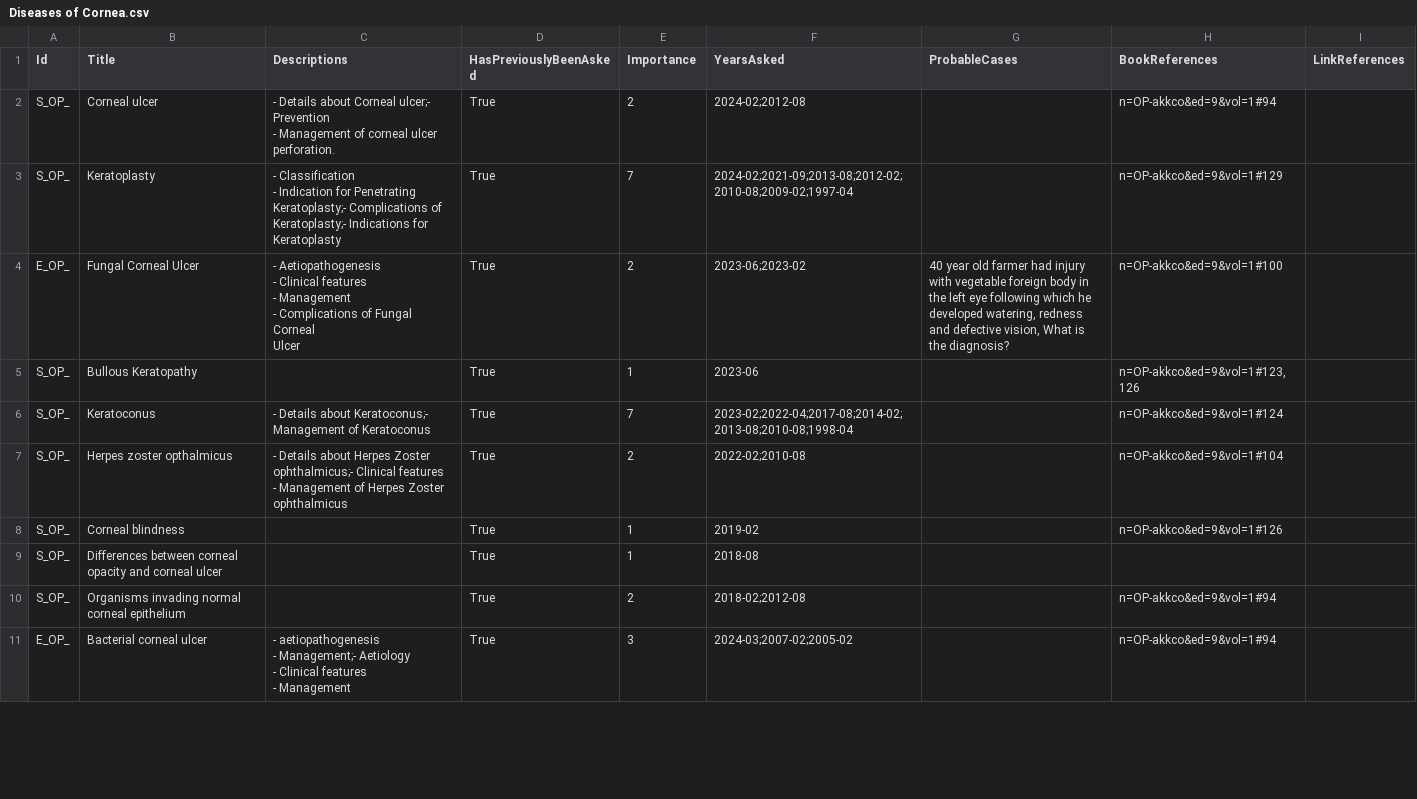
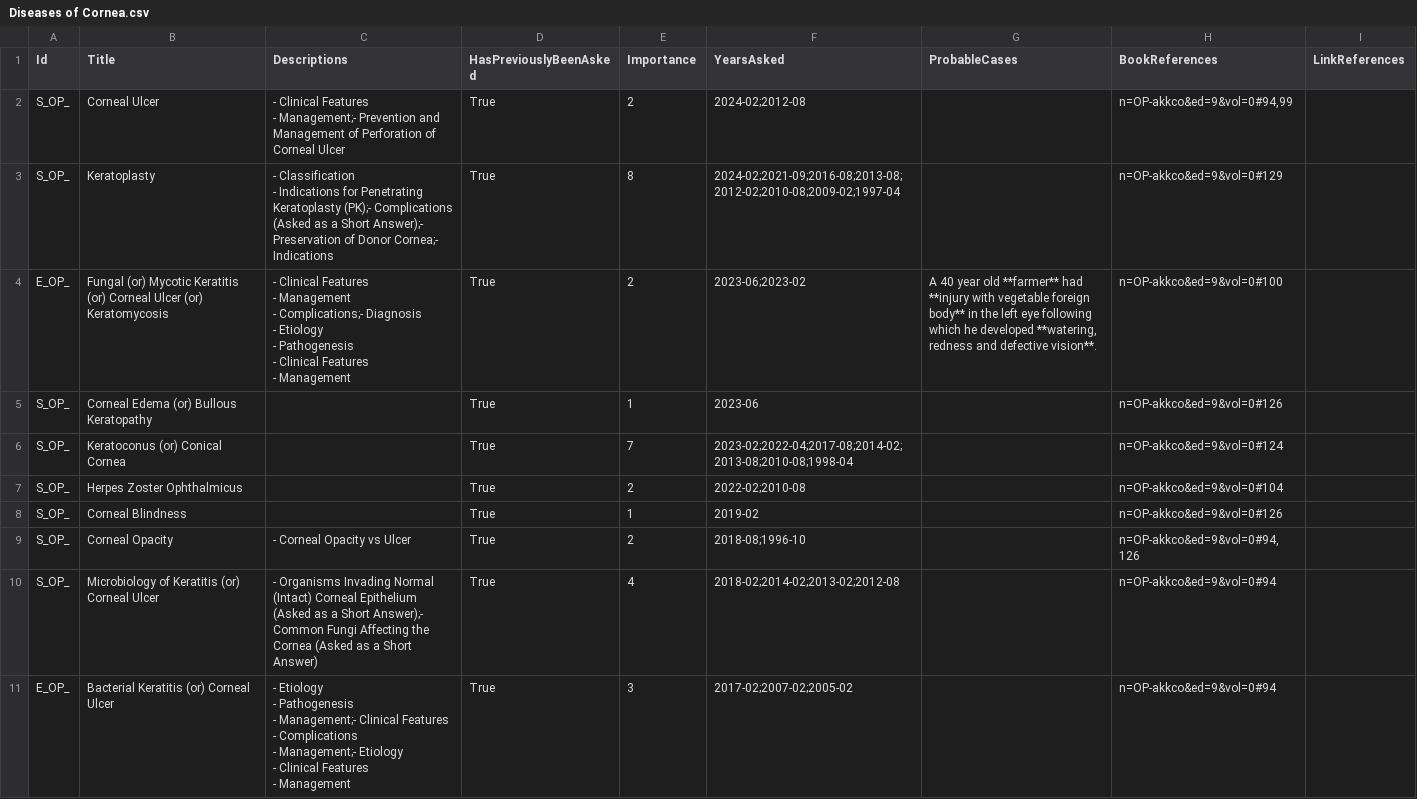
Before and after one commit to symptum/Symptum.Data, a CSV file: src/Symptum.Data/Subjects/Ophthalmology/Question Bank/Paper 0/Diseases of Cornea.csv, drawn as a sheet; only a part is shown; the diff covers the shown part only.

```diff
--- a/src/Symptum.Data/Subjects/Ophthalmology/Question Bank/Paper 0/Diseases of Cornea.csv
+++ b/src/Symptum.Data/Subjects/Ophthalmology/Question Bank/Paper 0/Diseases of Cornea.csv
@@ -1,21 +1,25 @@
 Id,Title,Descriptions,HasPreviouslyBeenAsked,Importance,YearsAsked,ProbableCases,BookReferences,LinkReferences
-S_OP_,Corneal ulcer,"- Details about Corneal ulcer;- Prevention
-- Management of corneal ulcer perforation.",True,2,2024-02;2012-08,,n=OP-akkco&ed=9&vol=1#94,
-S_OP_,Keratoplasty,"- Classification
-- Indication for Penetrating Keratoplasty;- Complications of Keratoplasty;- Indications for Keratoplasty",True,7,2024-02;2021-09;2013-08;2012-02;2010-08;2009-02;1997-04,,n=OP-akkco&ed=9&vol=1#129,
-E_OP_,Fungal Corneal Ulcer,"- Aetiopathogenesis
-- Clinical features
-- Management
-- Complications of Fungal Corneal
-Ulcer",True,2,2023-06;2023-02,"40 year old farmer had injury with vegetable foreign body in the left eye following which he developed watering, redness and defective vision, What is the diagnosis? ",n=OP-akkco&ed=9&vol=1#100,
-S_OP_,Bullous Keratopathy,,True,1,2023-06,,"n=OP-akkco&ed=9&vol=1#123,126",
-S_OP_,Keratoconus,- Details about Keratoconus;- Management of Keratoconus,True,7,2023-02;2022-04;2017-08;2014-02;2013-08;2010-08;1998-04,,n=OP-akkco&ed=9&vol=1#124,
-S_OP_,Herpes zoster opthalmicus,"- Details about Herpes Zoster ophthalmicus;- Clinical features
-- Management of Herpes Zoster ophthalmicus",True,2,2022-02;2010-08,,n=OP-akkco&ed=9&vol=1#104,
-S_OP_,Corneal blindness,,True,1,2019-02,,n=OP-akkco&ed=9&vol=1#126,
-S_OP_,Differences between corneal opacity and corneal ulcer,,True,1,2018-08,,,
-S_OP_,Organisms invading normal corneal epithelium,,True,2,2018-02;2012-08,,n=OP-akkco&ed=9&vol=1#94,
-E_OP_,Bacterial corneal ulcer,"- aetiopathogenesis
-- Management;- Aetiology
-- Clinical features
-- Management",True,3,2024-03;2007-02;2005-02,,n=OP-akkco&ed=9&vol=1#94,
+S_OP_,Corneal Ulcer,"- Clinical Features
+- Management;- Prevention and Management of Perforation of Corneal Ulcer",True,2,2024-02;2012-08,,"n=OP-akkco&ed=9&vol=0#94,99",
+S_OP_,Keratoplasty,"- Classification
+- Indications for Penetrating Keratoplasty (PK);- Complications (Asked as a Short Answer);- Preservation of Donor Cornea;- Indications",True,8,2024-02;2021-09;2016-08;2013-08;2012-02;2010-08;2009-02;1997-04,,n=OP-akkco&ed=9&vol=0#129,
+E_OP_,Fungal (or) Mycotic Keratitis (or) Corneal Ulcer (or) Keratomycosis,"- Clinical Features
+- Management
+- Complications;- Diagnosis
+- Etiology
+- Pathogenesis
+- Clinical Features
+- Management",True,2,2023-06;2023-02,"A 40 year old **farmer** had **injury with vegetable foreign body** in the left eye following which he developed **watering, redness and defective vision**.",n=OP-akkco&ed=9&vol=0#100,
+S_OP_,Corneal Edema (or) Bullous Keratopathy,,True,1,2023-06,,n=OP-akkco&ed=9&vol=0#126,
+S_OP_,Keratoconus (or) Conical Cornea,,True,7,2023-02;2022-04;2017-08;2014-02;2013-08;2010-08;1998-04,,n=OP-akkco&ed=9&vol=0#124,
+S_OP_,Herpes Zoster Ophthalmicus,,True,2,2022-02;2010-08,,n=OP-akkco&ed=9&vol=0#104,
+S_OP_,Corneal Blindness,,True,1,2019-02,,n=OP-akkco&ed=9&vol=0#126,
+S_OP_,Corneal Opacity,- Corneal Opacity vs Ulcer,True,2,2018-08;1996-10,,"n=OP-akkco&ed=9&vol=0#94,126",
+S_OP_,Microbiology of Keratitis (or) Corneal Ulcer,- Organisms Invading Normal (Intact) Corneal Epithelium (Asked as a Short Answer);- Common Fungi Affecting the Cornea (Asked as a Short Answer),True,4,2018-02;2014-02;2013-02;2012-08,,n=OP-akkco&ed=9&vol=0#94,
+E_OP_,Bacterial Keratitis (or) Corneal Ulcer,"- Etiology
+- Pathogenesis
+- Management;- Clinical Features
+- Complications
+- Management;- Etiology
+- Clinical Features
+- Management",True,3,2017-02;2007-02;2005-02,,n=OP-akkco&ed=9&vol=0#94,
```
Also changed, not shown: 10 removed rows and 42 edited cells elsewhere in this file, src/Symptum.Data/Subjects/Ophthalmology/Question Bank/Paper 0/Diseases of Lens.csv, src/Symptum.Data/Subjects/Ophthalmology/Question Bank/Paper 0/Diseases of Orbit and Ocular Injuries.csv, 16 other files.
